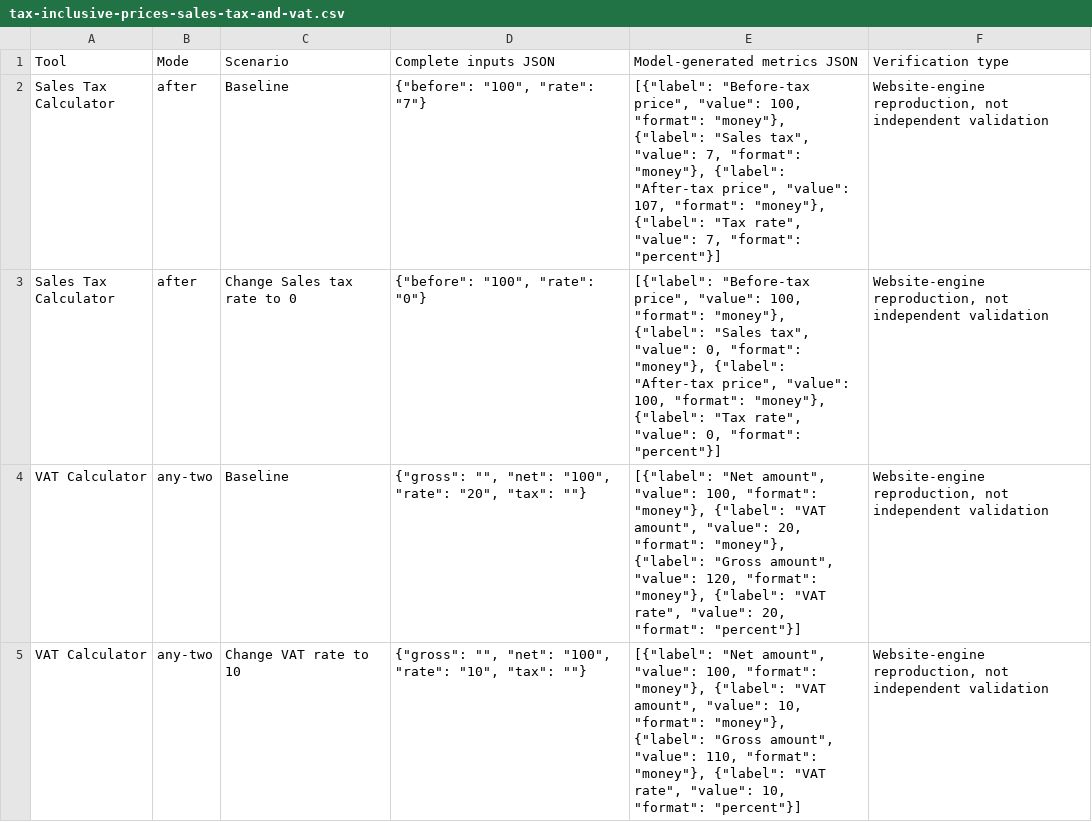
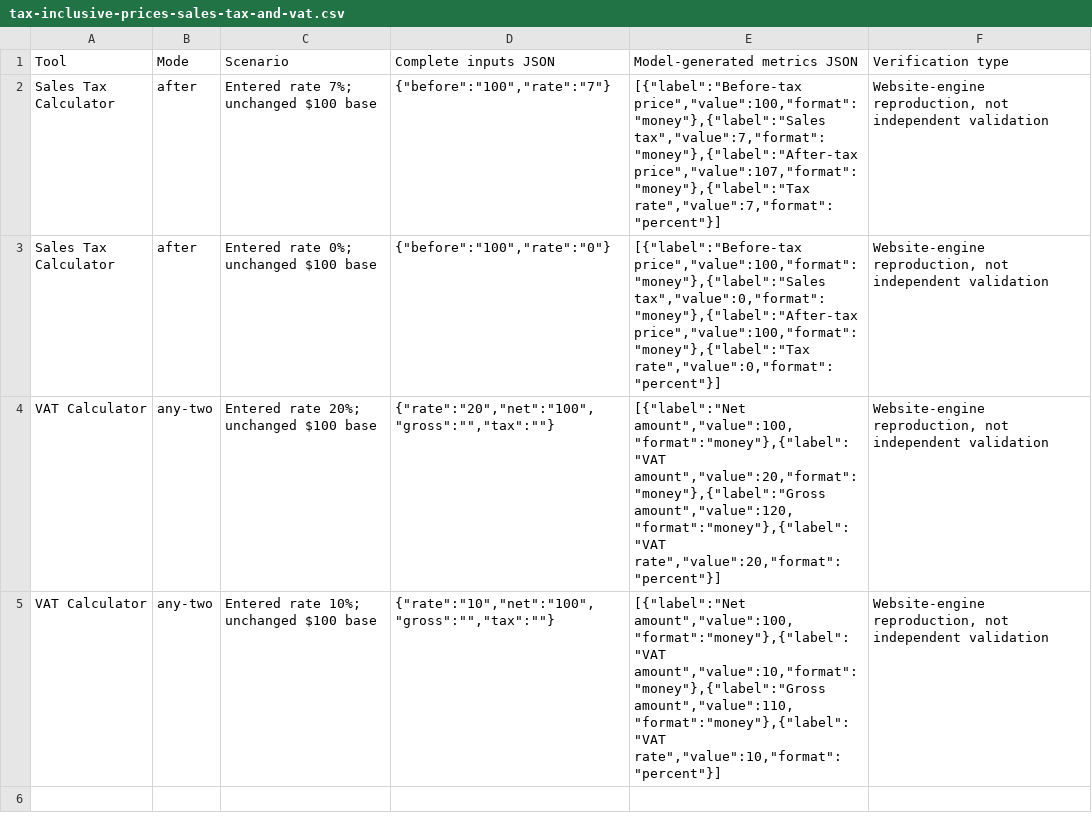
Before and after one commit to joshua880604-web/calculatorfree, a CSV file: public/data/practical-guides/tax-inclusive-prices-sales-tax-and-vat.csv, drawn as a sheet.

Commit message:
Repair priority-page pricing examples, guide dates and legacy redirect
Add complete known-input sales-tax and VAT examples with independent arithmetic checks. Correct the pricing guide's selected metric and chart, align practical-guide review dates, and add an explicit minimum-payment legacy redirect. Complete the previously reviewed refinance, payoff and rent/buy comparisons while retaining existing modes and defaults.

Validation: 3,152 tests, full TypeScript, 28 independent cases / 507 numeric checks, 122 browser checks with nine downloads, and separate 469-page production-source and preview static audits. This preview does not establish the historical cause of the GSC decline or publish production.

```diff
--- a/public/data/practical-guides/tax-inclusive-prices-sales-tax-and-vat.csv
+++ b/public/data/practical-guides/tax-inclusive-prices-sales-tax-and-vat.csv
@@ -1,5 +1,5 @@
 Tool,Mode,Scenario,Complete inputs JSON,Model-generated metrics JSON,Verification type
-Sales Tax Calculator,after,Baseline,"{""before"": ""100"", ""rate"": ""7""}","[{""label"": ""Before-tax price"", ""value"": 100, ""format"": ""money""}, {""label"": ""Sales tax"", ""value"": 7, ""format"": ""money""}, {""label"": ""After-tax price"", ""value"": 107, ""format"": ""money""}, {""label"": ""Tax rate"", ""value"": 7, ""format"": ""percent""}]","Website-engine reproduction, not independent validation"
-Sales Tax Calculator,after,Change Sales tax rate to 0,"{""before"": ""100"", ""rate"": ""0""}","[{""label"": ""Before-tax price"", ""value"": 100, ""format"": ""money""}, {""label"": ""Sales tax"", ""value"": 0, ""format"": ""money""}, {""label"": ""After-tax price"", ""value"": 100, ""format"": ""money""}, {""label"": ""Tax rate"", ""value"": 0, ""format"": ""percent""}]","Website-engine reproduction, not independent validation"
-VAT Calculator,any-two,Baseline,"{""gross"": """", ""net"": ""100"", ""rate"": ""20"", ""tax"": """"}","[{""label"": ""Net amount"", ""value"": 100, ""format"": ""money""}, {""label"": ""VAT amount"", ""value"": 20, ""format"": ""money""}, {""label"": ""Gross amount"", ""value"": 120, ""format"": ""money""}, {""label"": ""VAT rate"", ""value"": 20, ""format"": ""percent""}]","Website-engine reproduction, not independent validation"
-VAT Calculator,any-two,Change VAT rate to 10,"{""gross"": """", ""net"": ""100"", ""rate"": ""10"", ""tax"": """"}","[{""label"": ""Net amount"", ""value"": 100, ""format"": ""money""}, {""label"": ""VAT amount"", ""value"": 10, ""format"": ""money""}, {""label"": ""Gross amount"", ""value"": 110, ""format"": ""money""}, {""label"": ""VAT rate"", ""value"": 10, ""format"": ""percent""}]","Website-engine reproduction, not independent validation"
+Sales Tax Calculator,after,Entered rate 7%; unchanged $100 base,"{""before"":""100"",""rate"":""7""}","[{""label"":""Before-tax price"",""value"":100,""format"":""money""},{""label"":""Sales tax"",""value"":7,""format"":""money""},{""label"":""After-tax price"",""value"":107,""format"":""money""},{""label"":""Tax rate"",""value"":7,""format"":""percent""}]","Website-engine reproduction, not independent validation"
+Sales Tax Calculator,after,Entered rate 0%; unchanged $100 base,"{""before"":""100"",""rate"":""0""}","[{""label"":""Before-tax price"",""value"":100,""format"":""money""},{""label"":""Sales tax"",""value"":0,""format"":""money""},{""label"":""After-tax price"",""value"":100,""format"":""money""},{""label"":""Tax rate"",""value"":0,""format"":""percent""}]","Website-engine reproduction, not independent validation"
+VAT Calculator,any-two,Entered rate 20%; unchanged $100 base,"{""rate"":""20"",""net"":""100"",""gross"":"""",""tax"":""""}","[{""label"":""Net amount"",""value"":100,""format"":""money""},{""label"":""VAT amount"",""value"":20,""format"":""money""},{""label"":""Gross amount"",""value"":120,""format"":""money""},{""label"":""VAT rate"",""value"":20,""format"":""percent""}]","Website-engine reproduction, not independent validation"
+VAT Calculator,any-two,Entered rate 10%; unchanged $100 base,"{""rate"":""10"",""net"":""100"",""gross"":"""",""tax"":""""}","[{""label"":""Net amount"",""value"":100,""format"":""money""},{""label"":""VAT amount"",""value"":10,""format"":""money""},{""label"":""Gross amount"",""value"":110,""format"":""money""},{""label"":""VAT rate"",""value"":10,""format"":""percent""}]","Website-engine reproduction, not independent validation"
```
Also changed, not shown: 50 other files.
